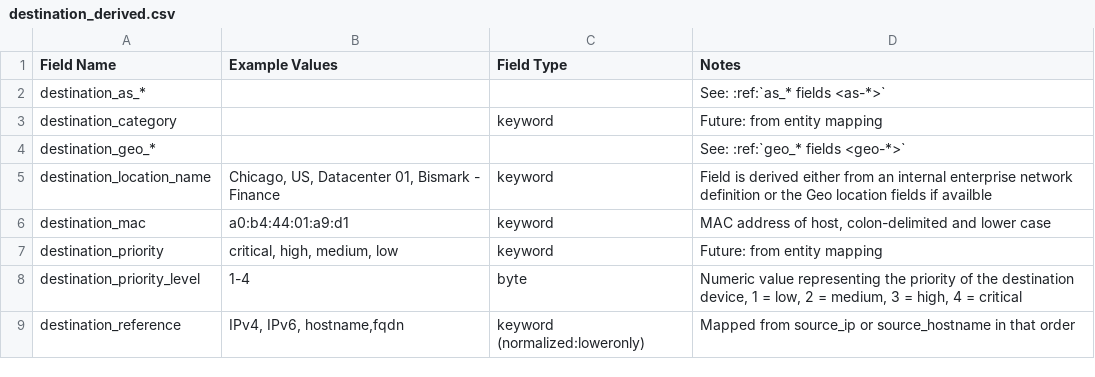
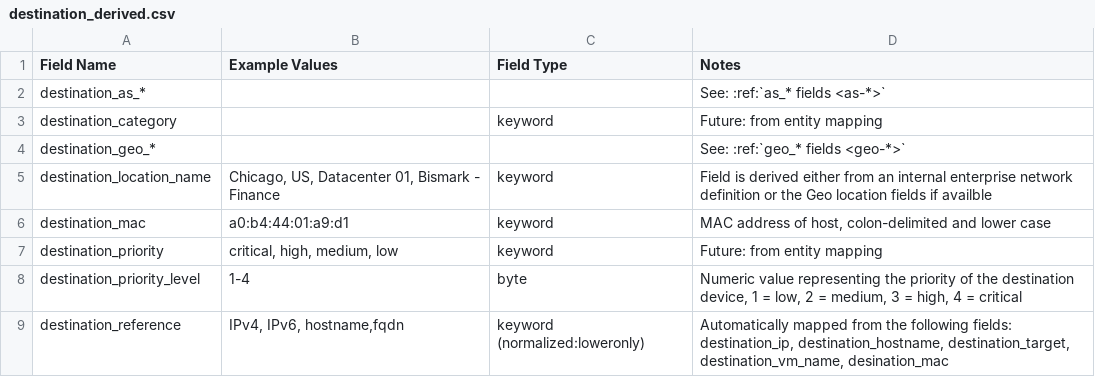
Before and after one commit to Graylog2/graylog-schema, a CSV file: source/schema/entities/destination_derived.csv, drawn as a sheet.

```diff
--- a/source/schema/entities/destination_derived.csv
+++ b/source/schema/entities/destination_derived.csv
@@ -8,2 +8,2 @@
 "destination_priority_level","1-4","byte","Numeric value representing the priority of the destination device, 1 = low, 2 = medium, 3 = high, 4 = critical"
-"destination_reference","IPv4, IPv6, hostname,fqdn","keyword (normalized:loweronly)","Mapped from source_ip or source_hostname in that order"
+"destination_reference","IPv4, IPv6, hostname,fqdn","keyword (normalized:loweronly)","Automatically mapped from the following fields: destination_ip, destination_hostname, destination_target, destination_vm_name, desination_mac"
```
Also changed, not shown: source/schema/entities/host_derived.csv, source/schema/entities/source_derived.csv.
